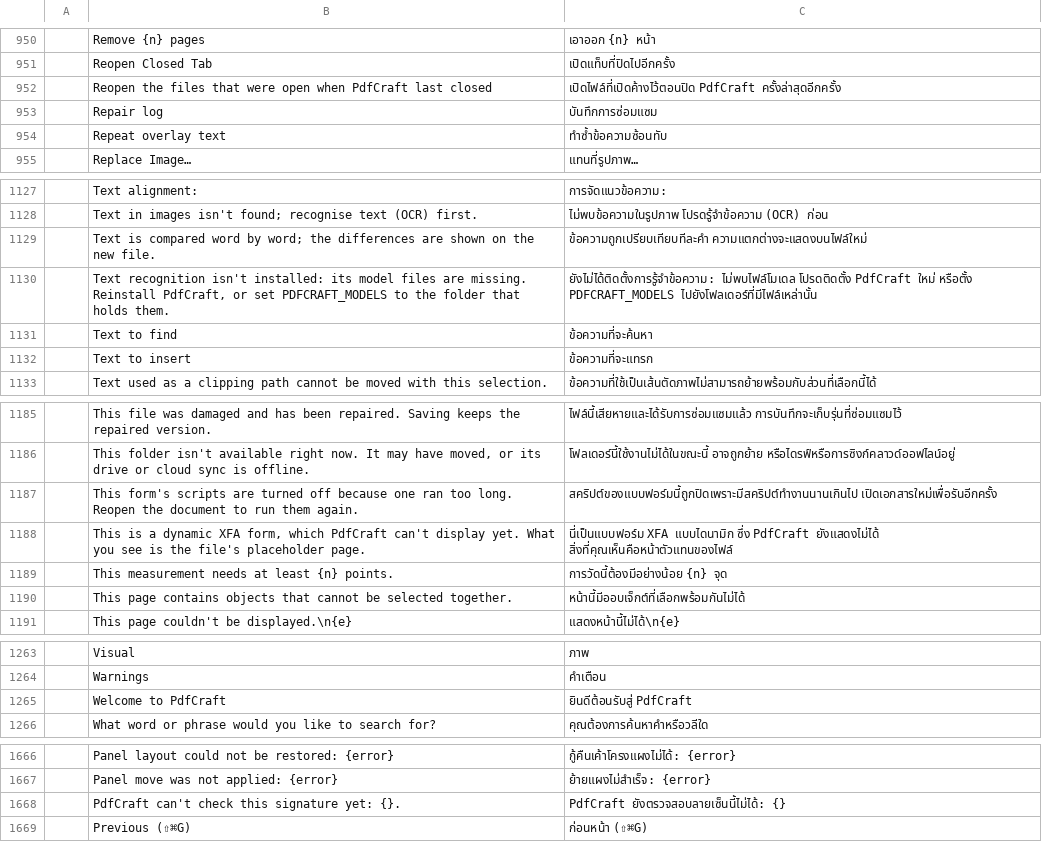
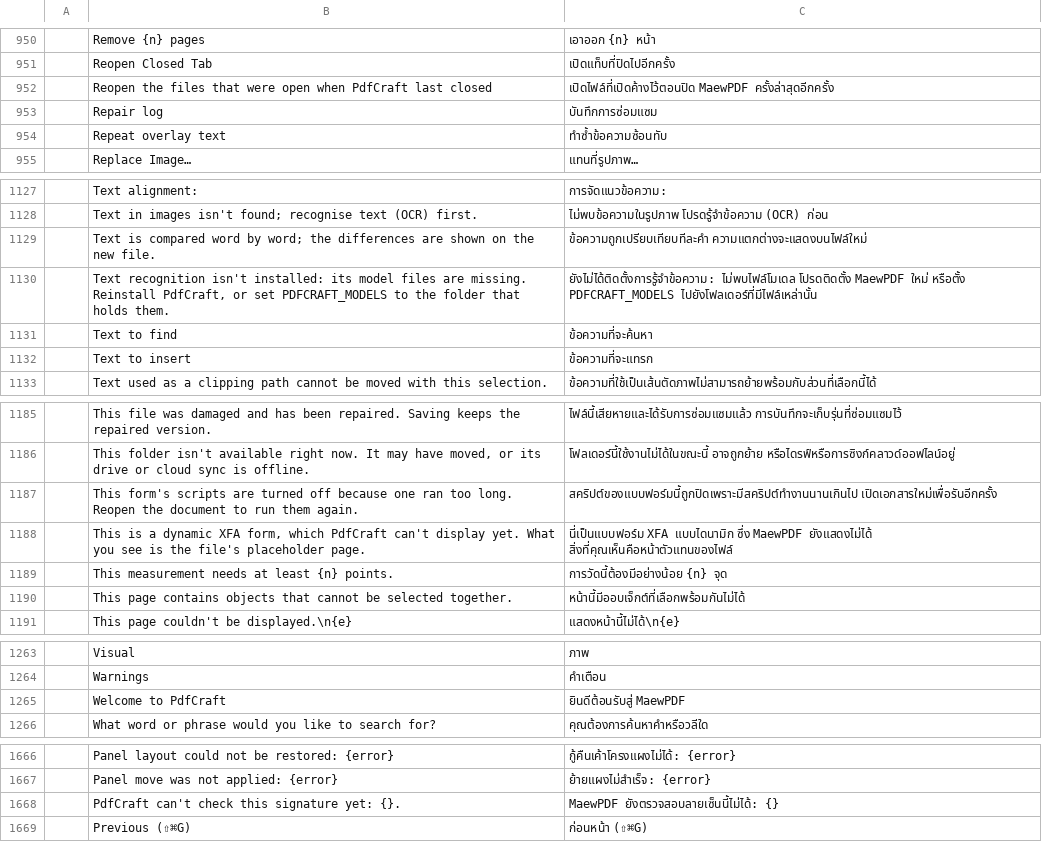
Before and after one commit to mixlnwuu/maewpdf, a TSV file: crates/ui-egui/src/i18n/th.tsv, drawn as a sheet; only a part is shown, gaps mark what is left out; the diff covers the shown part only.

```diff
--- a/crates/ui-egui/src/i18n/th.tsv
+++ b/crates/ui-egui/src/i18n/th.tsv
@@ -951,3 +951,3 @@
 	Reopen Closed Tab	เปิดแท็บที่ปิดไปอีกครั้ง
-	Reopen the files that were open when PdfCraft last closed	เปิดไฟล์ที่เปิดค้างไว้ตอนปิด PdfCraft ครั้งล่าสุดอีกครั้ง
+	Reopen the files that were open when PdfCraft last closed	เปิดไฟล์ที่เปิดค้างไว้ตอนปิด MaewPDF ครั้งล่าสุดอีกครั้ง
 	Repair log	บันทึกการซ่อมแซม
@@ -1129,3 +1129,3 @@
 	Text is compared word by word; the differences are shown on the new file.	ข้อความถูกเปรียบเทียบทีละคำ ความแตกต่างจะแสดงบนไฟล์ใหม่
-	Text recognition isn't installed: its model files are missing. Reinstall PdfCraft, or set PDFCRAFT_MODELS to the folder that holds them.	ยังไม่ได้ติดตั้งการรู้จำข้อความ: ไม่พบไฟล์โมเดล โปรดติดตั้ง PdfCraft ใหม่ หรือตั้ง PDFCRAFT_MODELS ไปยังโฟลเดอร์ที่มีไฟล์เหล่านั้น
+	Text recognition isn't installed: its model files are missing. Reinstall PdfCraft, or set PDFCRAFT_MODELS to the folder that holds them.	ยังไม่ได้ติดตั้งการรู้จำข้อความ: ไม่พบไฟล์โมเดล โปรดติดตั้ง MaewPDF ใหม่ หรือตั้ง PDFCRAFT_MODELS ไปยังโฟลเดอร์ที่มีไฟล์เหล่านั้น
 	Text to find	ข้อความที่จะค้นหา
@@ -1187,3 +1187,3 @@
 	This form's scripts are turned off because one ran too long. Reopen the document to run them again.	สคริปต์ของแบบฟอร์มนี้ถูกปิดเพราะมีสคริปต์ทำงานนานเกินไป เปิดเอกสารใหม่เพื่อรันอีกครั้ง
-	This is a dynamic XFA form, which PdfCraft can't display yet. What you see is the file's placeholder page.	นี่เป็นแบบฟอร์ม XFA แบบไดนามิก ซึ่ง PdfCraft ยังแสดงไม่ได้ สิ่งที่คุณเห็นคือหน้าตัวแทนของไฟล์
+	This is a dynamic XFA form, which PdfCraft can't display yet. What you see is the file's placeholder page.	นี่เป็นแบบฟอร์ม XFA แบบไดนามิก ซึ่ง MaewPDF ยังแสดงไม่ได้ สิ่งที่คุณเห็นคือหน้าตัวแทนของไฟล์
 	This measurement needs at least {n} points.	การวัดนี้ต้องมีอย่างน้อย {n} จุด
@@ -1264,3 +1264,3 @@
 	Warnings	คำเตือน
-	Welcome to PdfCraft	ยินดีต้อนรับสู่ PdfCraft
+	Welcome to PdfCraft	ยินดีต้อนรับสู่ MaewPDF
 	What word or phrase would you like to search for?	คุณต้องการค้นหาคำหรือวลีใด
@@ -1667,3 +1667,3 @@
 	Panel move was not applied: {error}	ย้ายแผงไม่สำเร็จ: {error}
-	PdfCraft can't check this signature yet: {}.	PdfCraft ยังตรวจสอบลายเซ็นนี้ไม่ได้: {}
+	PdfCraft can't check this signature yet: {}.	MaewPDF ยังตรวจสอบลายเซ็นนี้ไม่ได้: {}
 	Previous (⇧⌘G)	ก่อนหน้า (⇧⌘G)
```
Also changed, not shown: 29 edited cells elsewhere in this file, 10 other files.
